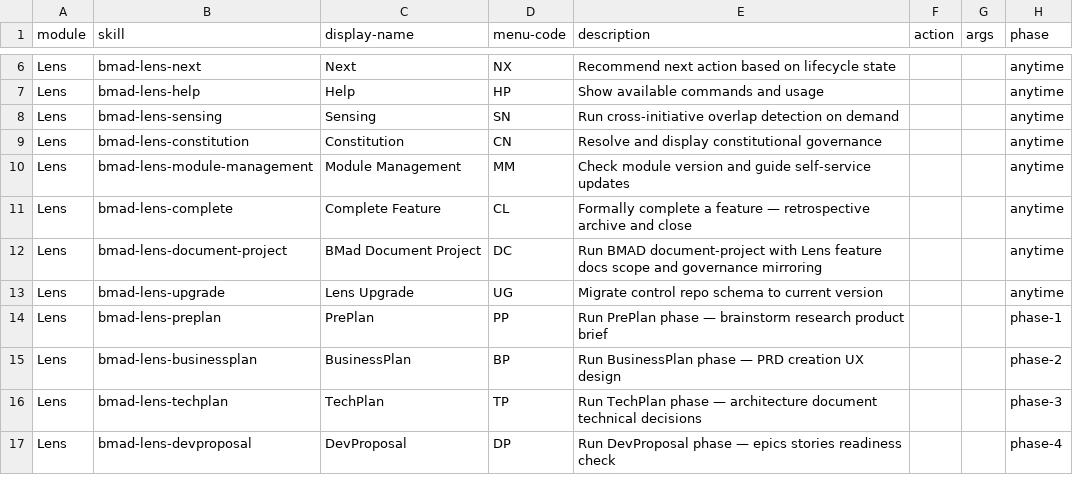
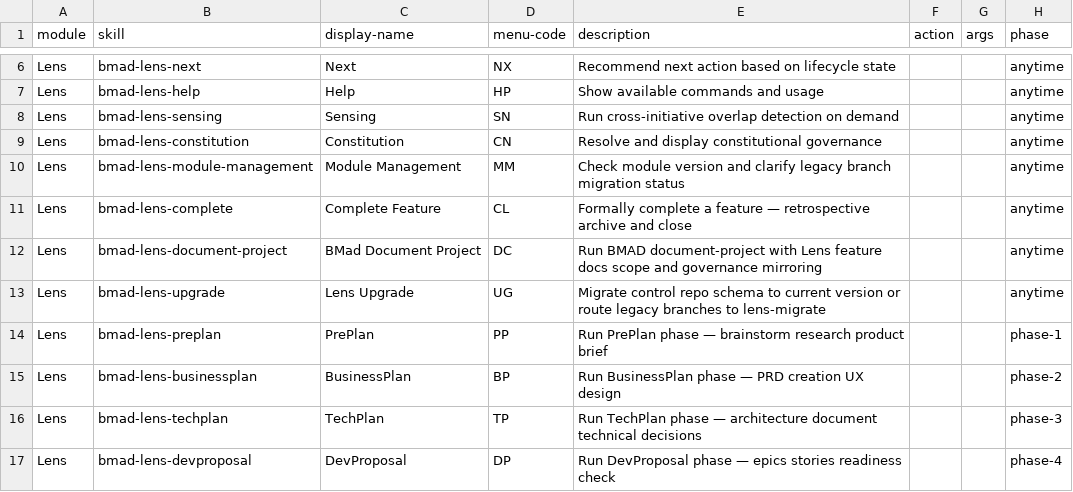
Before and after one commit to crisweber2600/Lens.Core.Src, a CSV file: _bmad/lens-work/bmad-lens-work-setup/assets/module-help.csv, drawn as a sheet; only a part is shown, gaps mark what is left out; the diff names each change by its address in the sheet, - before the commit and + after, or states it on an @@ line.

Commit message:
migration

```diff
--- a/_bmad/lens-work/bmad-lens-work-setup/assets/module-help.csv
+++ b/_bmad/lens-work/bmad-lens-work-setup/assets/module-help.csv
-E10 (description): …version and guide self-service updates
+E10 (description): …version and clarify legacy branch migration status
-E13 (description): …current version
+E13 (description): …current version or route legacy branches to lens-migrate
```
Also changed, not shown: _bmad/lens-work/module-help.csv, 11 other files.
